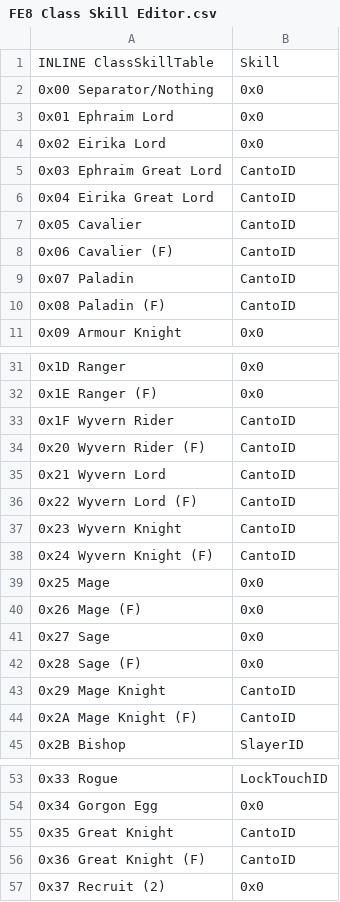
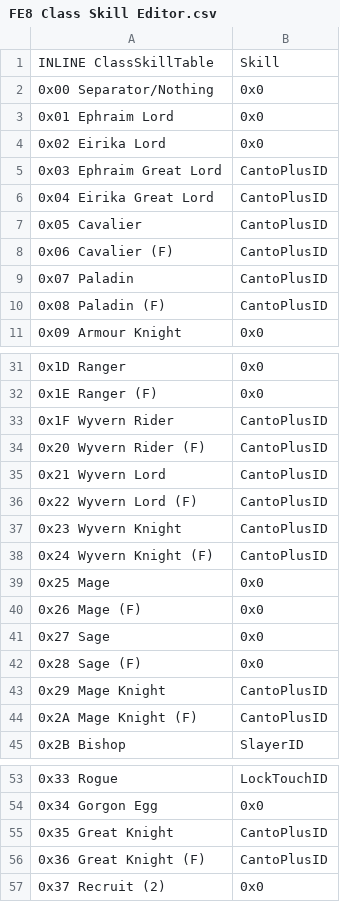
Before and after one commit to sme23/bsfe, a CSV file: Tables/FE8 Nightmare modules/FE8 Class Skill Editor.csv, drawn as a sheet; only a part is shown, gaps mark what is left out; the diff covers the shown part only.

```diff
--- a/Tables/FE8 Nightmare modules/FE8 Class Skill Editor.csv
+++ b/Tables/FE8 Nightmare modules/FE8 Class Skill Editor.csv
@@ -4,8 +4,8 @@
 "0x02 Eirika Lord","0x0"
-"0x03 Ephraim Great Lord","CantoID"
-"0x04 Eirika Great Lord","CantoID"
-"0x05 Cavalier","CantoID"
-"0x06 Cavalier (F)","CantoID"
-"0x07 Paladin","CantoID"
-"0x08 Paladin (F)","CantoID"
+"0x03 Ephraim Great Lord","CantoPlusID"
+"0x04 Eirika Great Lord","CantoPlusID"
+"0x05 Cavalier","CantoPlusID"
+"0x06 Cavalier (F)","CantoPlusID"
+"0x07 Paladin","CantoPlusID"
+"0x08 Paladin (F)","CantoPlusID"
 "0x09 Armour Knight","0x0"
@@ -32,8 +32,8 @@
 "0x1E Ranger (F)","0x0"
-"0x1F Wyvern Rider","CantoID"
-"0x20 Wyvern Rider (F)","CantoID"
-"0x21 Wyvern Lord","CantoID"
-"0x22 Wyvern Lord (F)","CantoID"
-"0x23 Wyvern Knight","CantoID"
-"0x24 Wyvern Knight (F)","CantoID"
+"0x1F Wyvern Rider","CantoPlusID"
+"0x20 Wyvern Rider (F)","CantoPlusID"
+"0x21 Wyvern Lord","CantoPlusID"
+"0x22 Wyvern Lord (F)","CantoPlusID"
+"0x23 Wyvern Knight","CantoPlusID"
+"0x24 Wyvern Knight (F)","CantoPlusID"
 "0x25 Mage","0x0"
@@ -42,4 +42,4 @@
 "0x28 Sage (F)","0x0"
-"0x29 Mage Knight","CantoID"
-"0x2A Mage Knight (F)","CantoID"
+"0x29 Mage Knight","CantoPlusID"
+"0x2A Mage Knight (F)","CantoPlusID"
 "0x2B Bishop","SlayerID"
@@ -54,4 +54,4 @@
 "0x34 Gorgon Egg","0x0"
-"0x35 Great Knight","CantoID"
-"0x36 Great Knight (F)","CantoID"
+"0x35 Great Knight","CantoPlusID"
+"0x36 Great Knight (F)","CantoPlusID"
 "0x37 Recruit (2)","0x0"
```
Also changed, not shown: 4 edited cells elsewhere in this file, Tables/FE8 Nightmare modules/Class & Character editors/FE8 Class Editor.csv, Tables/FE8 Nightmare modules/Quote editors/Death Quote Editor.csv, 29 other files.
